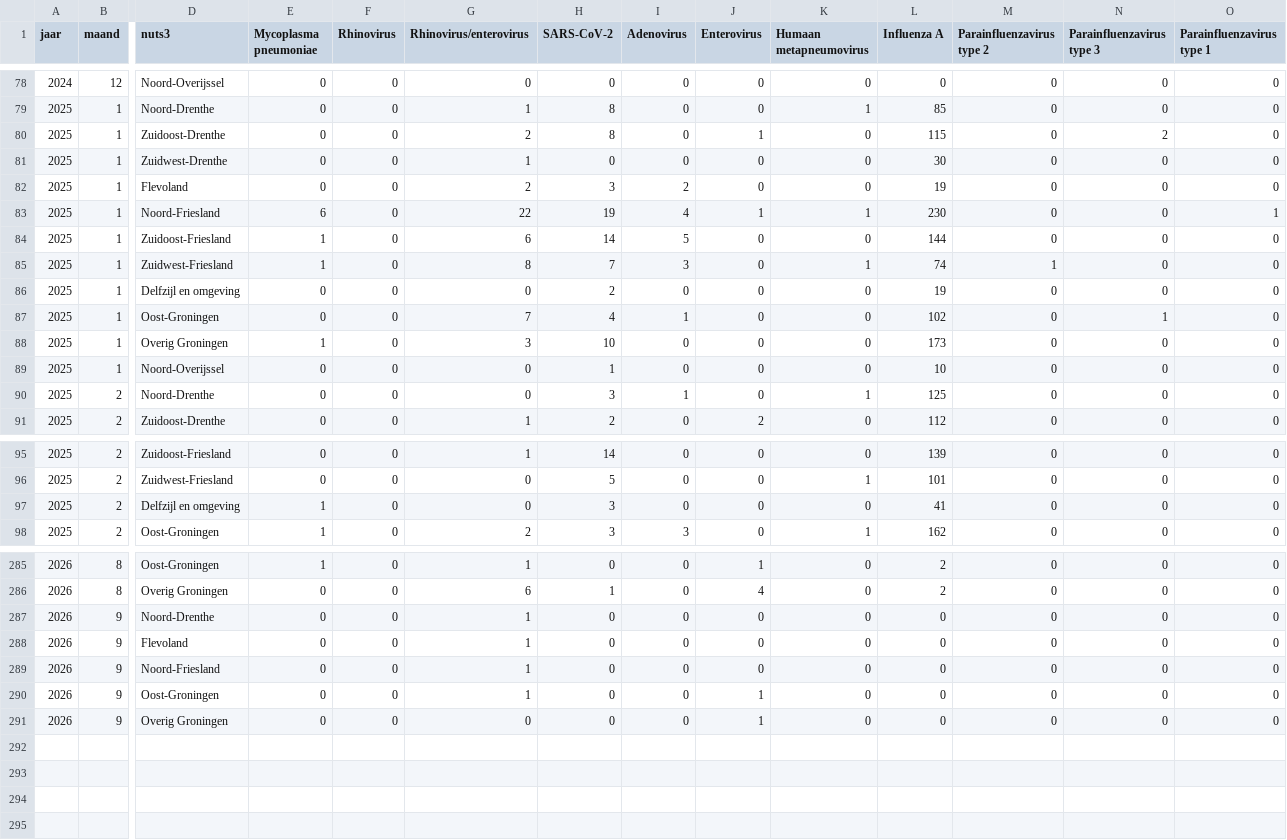
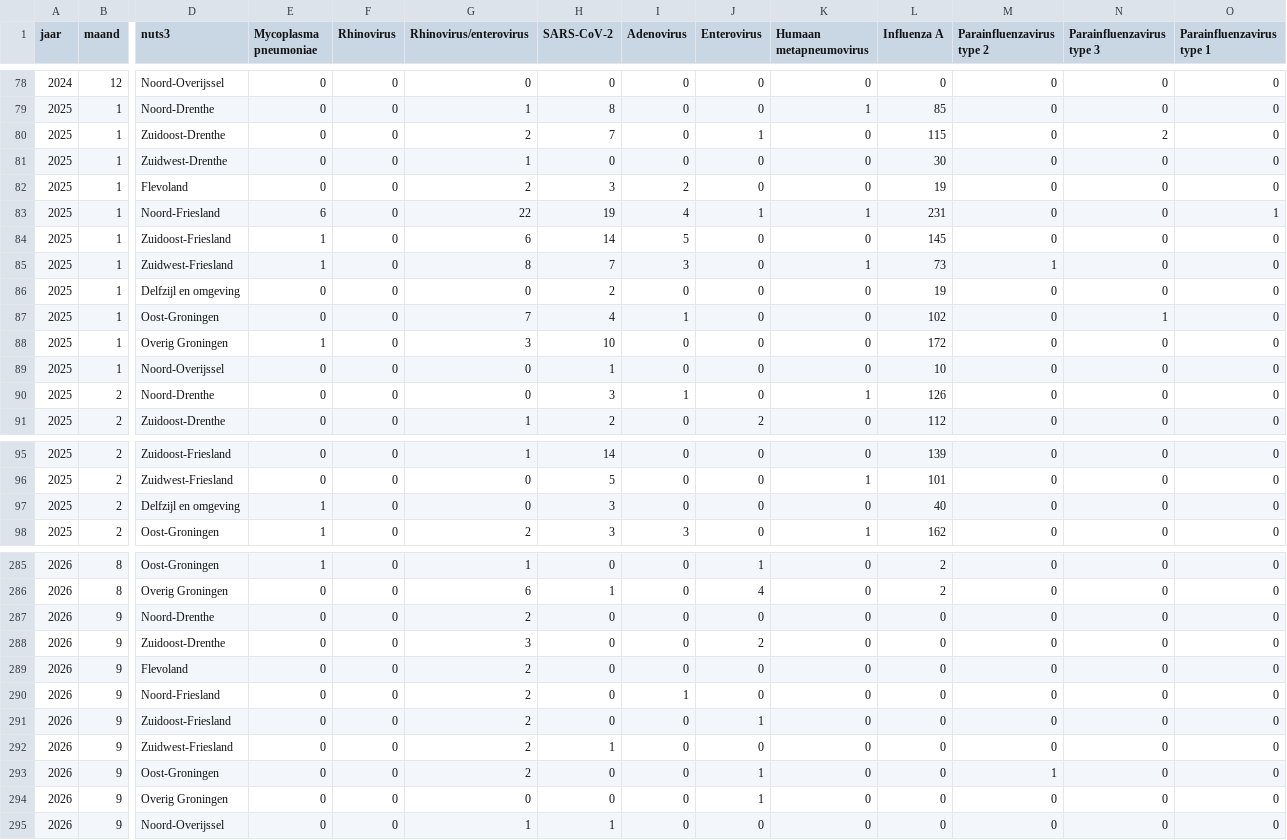
Before and after one commit to AMRZNN/dashboard_data, a CSV file: certe/respiratoir_maand.csv, drawn as a sheet; only a part is shown, gaps mark what is left out; addresses are those after the commit; rows hold the shown columns only; the diff covers the shown part only; the diff names each change by its address in the sheet, - before the commit and + after, or states it on an @@ line.

Commit message:
Automated upload: 2026-09-14

```diff
--- a/certe/respiratoir_maand.csv
+++ b/certe/respiratoir_maand.csv
-H80 (SARS-CoV-2): 8
+H80 (SARS-CoV-2): 7
-L83 (Influenza A): 230
+L83 (Influenza A): 231
-L84 (Influenza A): 144
+L84 (Influenza A): 145
-L85 (Influenza A): 74
+L85 (Influenza A): 73
-L88 (Influenza A): 173
+L88 (Influenza A): 172
-L90 (Influenza A): 125
+L90 (Influenza A): 126
-L97 (Influenza A): 41
+L97 (Influenza A): 40
-G287 (Rhinovirus/enterovirus): 1
+G287 (Rhinovirus/enterovirus): 2
+row 288: 2026 | 9 | Zuidoost-Drenthe | 0 | 0 | 3 | 0 | 0 | 2 | 0 | 0 | 0 | 0 | 0
-G289:G290 (Rhinovirus/enterovirus): 1
+G289:G290 (Rhinovirus/enterovirus): 2
-I290 (Adenovirus): 0
+I290 (Adenovirus): 1
+row 291: 2026 | 9 | Zuidoost-Friesland | 0 | 0 | 2 | 0 | 0 | 1 | 0 | 0 | 0 | 0 | 0
+row 292: 2026 | 9 | Zuidwest-Friesland | 0 | 0 | 2 | 1 | 0 | 0 | 0 | 0 | 0 | 0 | 0
-G293 (Rhinovirus/enterovirus): 1
+G293 (Rhinovirus/enterovirus): 2
-M293 (Parainfluenzavirus type 2): 0
+M293 (Parainfluenzavirus type 2): 1
+row 295: 2026 | 9 | Noord-Overijssel | 0 | 0 | 1 | 1 | 0 | 0 | 0 | 0 | 0 | 0 | 0
```
Also changed, not shown: 6 edited cells elsewhere in this file.
